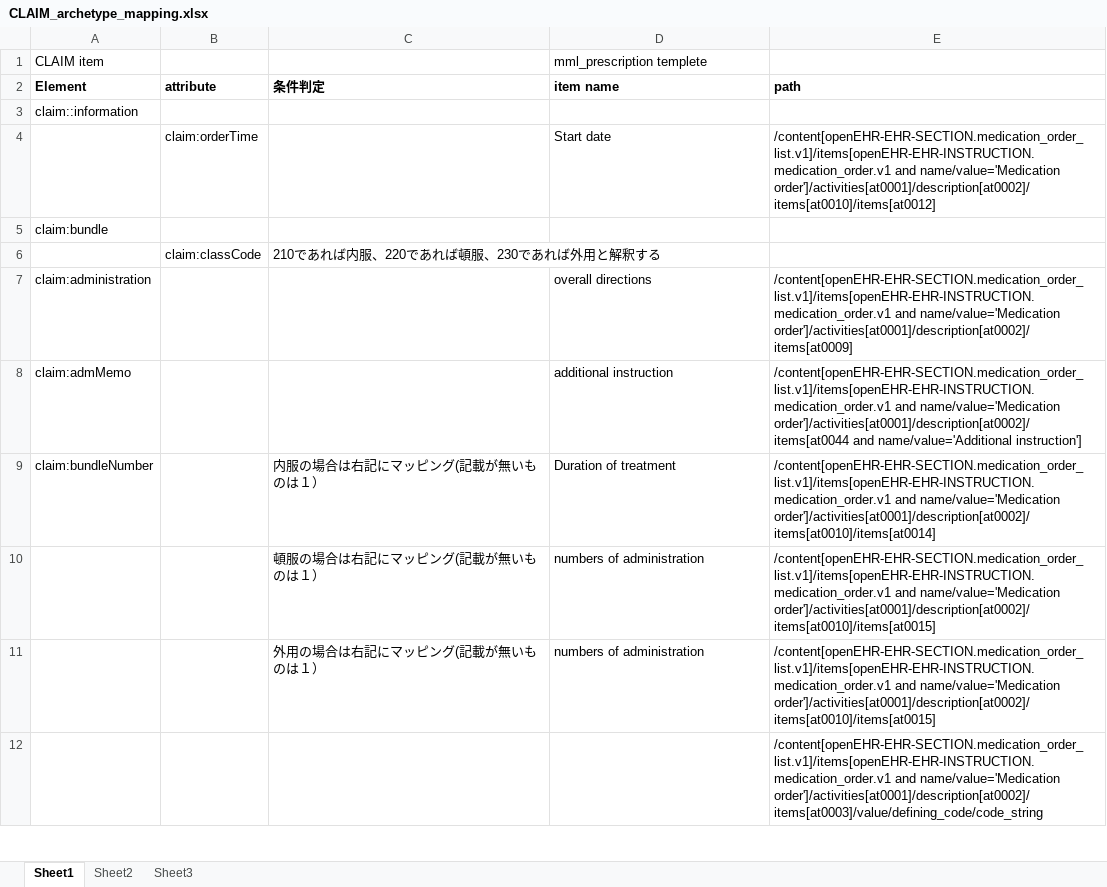
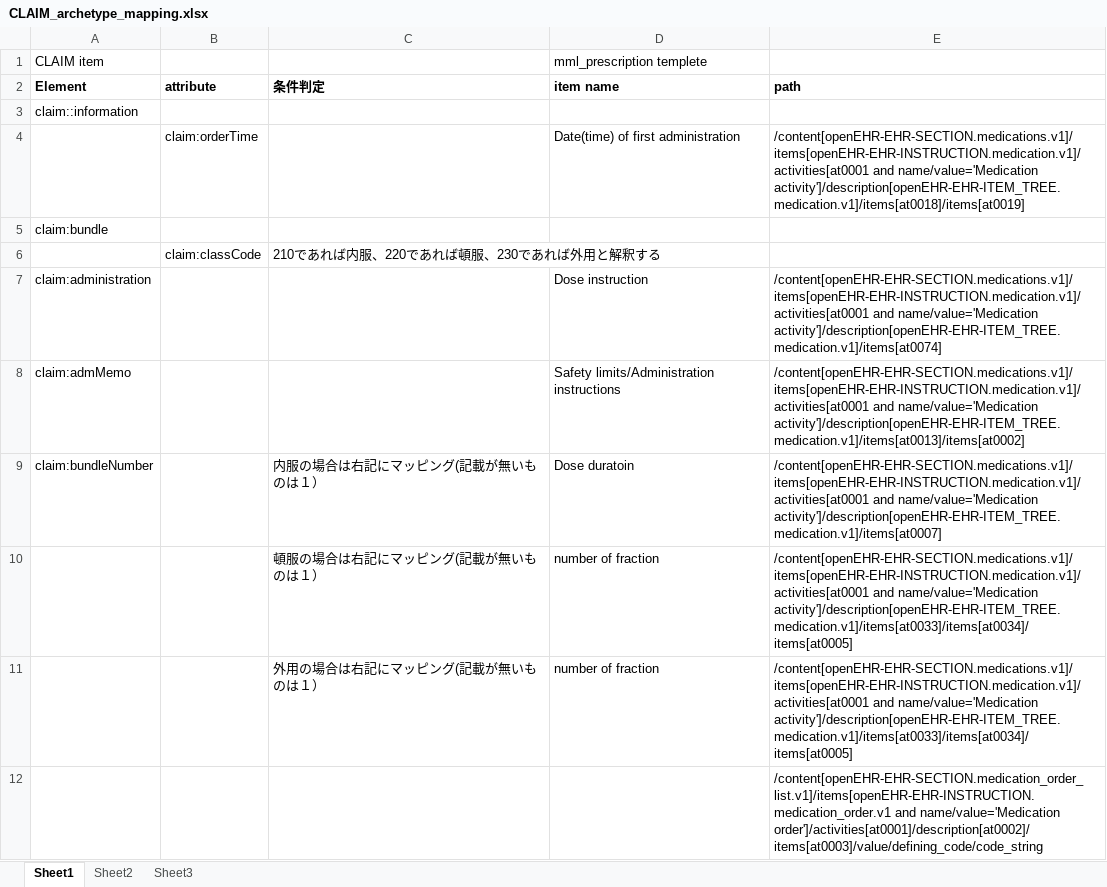
Before and after one commit to skoba/mml, an Excel workbook: mapping/CLAIM_archetype_mapping.xlsx, sheet Sheet1, drawn as a sheet; only a part is shown; values as stored, in another font and other column widths than the file's, no borders; the diff covers the shown part only; the diff names each change by its address in the sheet, - before the commit and + after, or states it on an @@ line.

```diff
--- a/mapping/CLAIM_archetype_mapping.xlsx (sheet Sheet1)
+++ b/mapping/CLAIM_archetype_mapping.xlsx (sheet Sheet1)
-D4: Start date
+D4: Date(time) of first administration
-E4: /content[openEHR-EHR-SECTION.medication_order_list.v1]/items[openEHR-EHR-INSTRUCTION.medication_order.v1 and name/value='Medication order']/activities[at0001]/description[at0002]/items[at0010]/items[at0012]
+E4: /content[openEHR-EHR-SECTION.medications.v1]/items[openEHR-EHR-INSTRUCTION.medication.v1]/activities[at0001 and name/value='Medication activity']/description[openEHR-EHR-ITEM_TREE.medication.v1]/items[at0018]/items[at0019]
-D7: overall directions
+D7: Dose instruction
-E7: /content[openEHR-EHR-SECTION.medication_order_list.v1]/items[openEHR-EHR-INSTRUCTION.medication_order.v1 and name/value='Medication order']/activities[at0001]/description[at0002]/items[at0009]
+E7: /content[openEHR-EHR-SECTION.medications.v1]/items[openEHR-EHR-INSTRUCTION.medication.v1]/activities[at0001 and name/value='Medication activity']/description[openEHR-EHR-ITEM_TREE.medication.v1]/items[at0074]
-D8: additional instruction
+D8: Safety limits/Administration instructions
-E8: /content[openEHR-EHR-SECTION.medication_order_list.v1]/items[openEHR-EHR-INSTRUCTION.medication_order.v1 and name/value='Medication order']/activities[at0001]/description[at0002]/items[at0044 and name/value='Additional instruction']
+E8: /content[openEHR-EHR-SECTION.medications.v1]/items[openEHR-EHR-INSTRUCTION.medication.v1]/activities[at0001 and name/value='Medication activity']/description[openEHR-EHR-ITEM_TREE.medication.v1]/items[at0013]/items[at0002]
-D9: Duration of treatment
+D9: Dose duratoin
-E9: /content[openEHR-EHR-SECTION.medication_order_list.v1]/items[openEHR-EHR-INSTRUCTION.medication_order.v1 and name/value='Medication order']/activities[at0001]/description[at0002]/items[at0010]/items[at0014]
+E9: /content[openEHR-EHR-SECTION.medications.v1]/items[openEHR-EHR-INSTRUCTION.medication.v1]/activities[at0001 and name/value='Medication activity']/description[openEHR-EHR-ITEM_TREE.medication.v1]/items[at0007]
-D10:D11: numbers of administration
+D10:D11: number of fraction
-E10:E11: /content[openEHR-EHR-SECTION.medication_order_list.v1]/items[openEHR-EHR-INSTRUCTION.medication_order.v1 and name/value='Medication order']/activities[at0001]/description[at0002]/items[at0010]/items[at0015]
+E10:E11: /content[openEHR-EHR-SECTION.medications.v1]/items[openEHR-EHR-INSTRUCTION.medication.v1]/activities[at0001 and name/value='Medication activity']/description[openEHR-EHR-ITEM_TREE.medication.v1]/items[at0033]/items[at0034]/items[at0005]
```
Also changed, not shown: 2 added rows, 2 removed rows and 8 edited cells elsewhere in this sheet, 3 other files.
